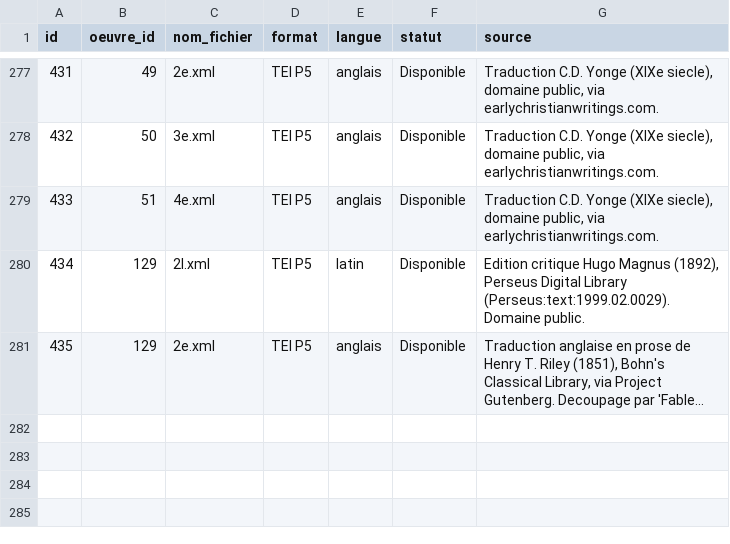
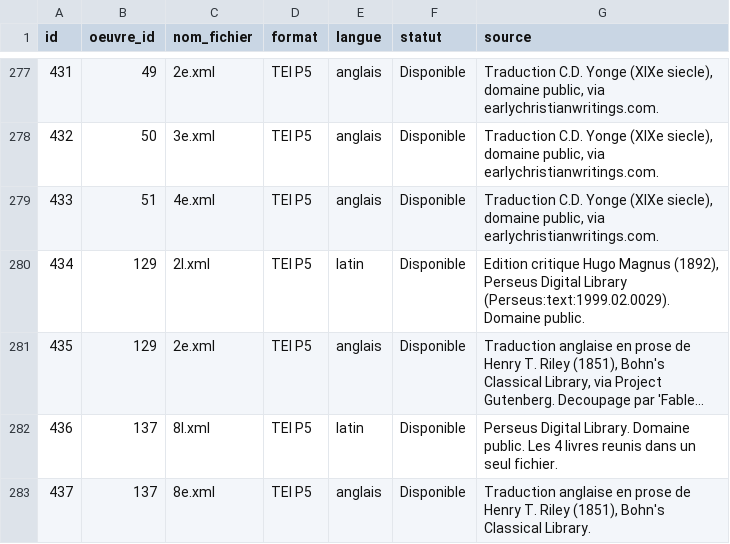
Before and after one commit to Wimmics/zoomathia, a CSV file: Named_entity_recognition/data/repertoire_zoo/fichiers_rows.csv, drawn as a sheet; only a part is shown, gaps mark what is left out; long unchanged cells end in …; the diff names each change by its address in the sheet, - before the commit and + after, or states it on an @@ line.

Commit message:
Ajoute les Epistulae ex Ponto d'Ovide au registre (zoo31/5e, zoo31/5l_5)
Fichiers deja presents dans zoo_archive/ (texte latin complet en 4
livres, traduction anglaise "Pontic Epistles" de Riley) mais jamais
enregistres dans fichiers_rows.csv - trouve en verifiant les cases
etat vides du registre. Renommes 8e/8l -> 5e/5l_5 pour correspondre au
rang recalcule (4 lignes fantomes ovid.ponto1-4_tei.xml, jamais
livrees sous cette forme, occupent deja les rangs 1 a 4 en latin).

Alignement verifie a 78.3% (36/46). Verifie sur l'ensemble du corpus :
0 erreur.

```diff
--- a/Named_entity_recognition/data/repertoire_zoo/fichiers_rows.csv
+++ b/Named_entity_recognition/data/repertoire_zoo/fichiers_rows.csv
+row 282: 436 | 137 | 8l.xml | TEI P5 | latin | Disponible | Perseus Digital Library. Domaine public. Les 4 livres reunis dans un seul fichier.
+row 283: 437 | 137 | 8e.xml | TEI P5 | anglais | Disponible | Traduction anglaise en prose de Henry T. Riley (1851), Bohn's Classical Library.
```
Also changed, not shown: Named_entity_recognition/data/repertoire_zoo/alignement_zoo.csv, Named_entity_recognition/data/repertoire_zoo/oeuvres_rows.csv, 3 other files.
